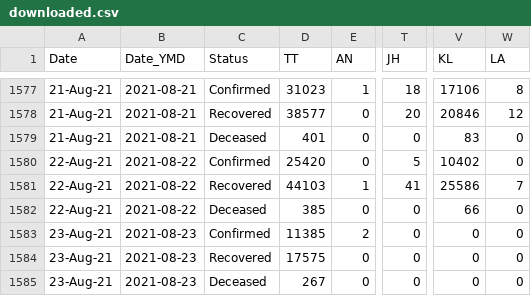
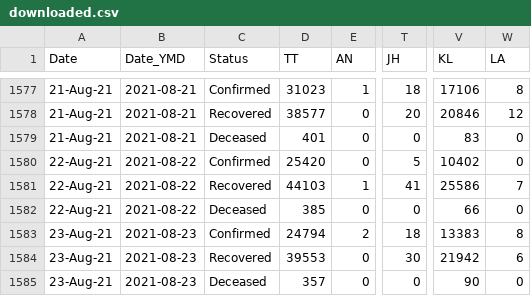
Before and after one commit to amankumarm/covid-19_visualiser, a CSV file: cov_py/downloaded.csv, drawn as a sheet; only a part is shown, gaps mark what is left out; the diff names each change by its address in the sheet, - before the commit and + after, or states it on an @@ line.

```diff
--- a/cov_py/downloaded.csv
+++ b/cov_py/downloaded.csv
-D1583 (TT): 11385
+D1583 (TT): 24794
-T1583 (JH): 0
+T1583 (JH): 18
-V1583 (KL): 0
+V1583 (KL): 13383
-W1583 (LA): 0
+W1583 (LA): 8
-D1584 (TT): 17575
+D1584 (TT): 39553
-T1584 (JH): 0
+T1584 (JH): 30
-V1584 (KL): 0
+V1584 (KL): 21942
-W1584 (LA): 0
+W1584 (LA): 6
-D1585 (TT): 267
+D1585 (TT): 357
-V1585 (KL): 0
+V1585 (KL): 90
```
Also changed, not shown: cov_py/total.csv, cov_py/updated_state.csv, 6 other files.
